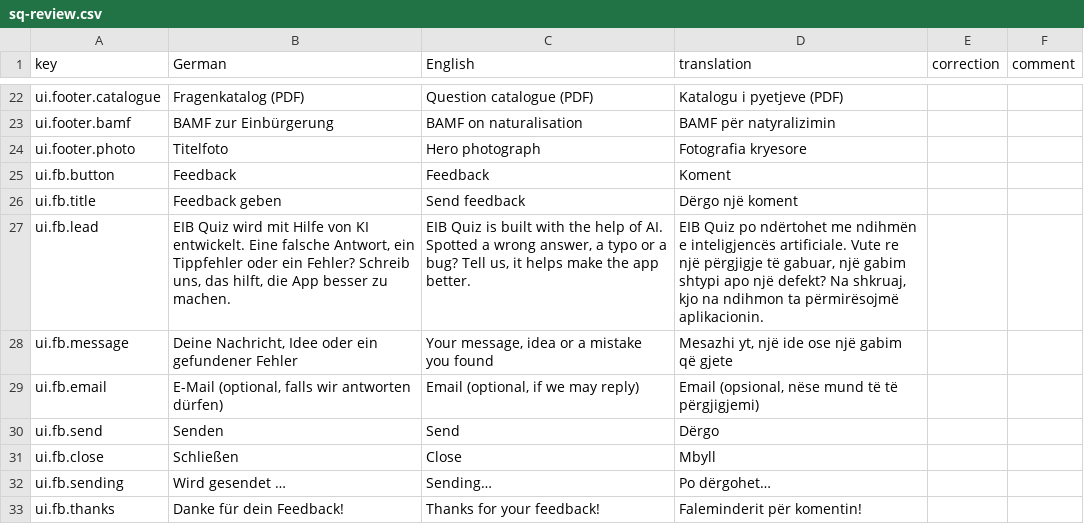
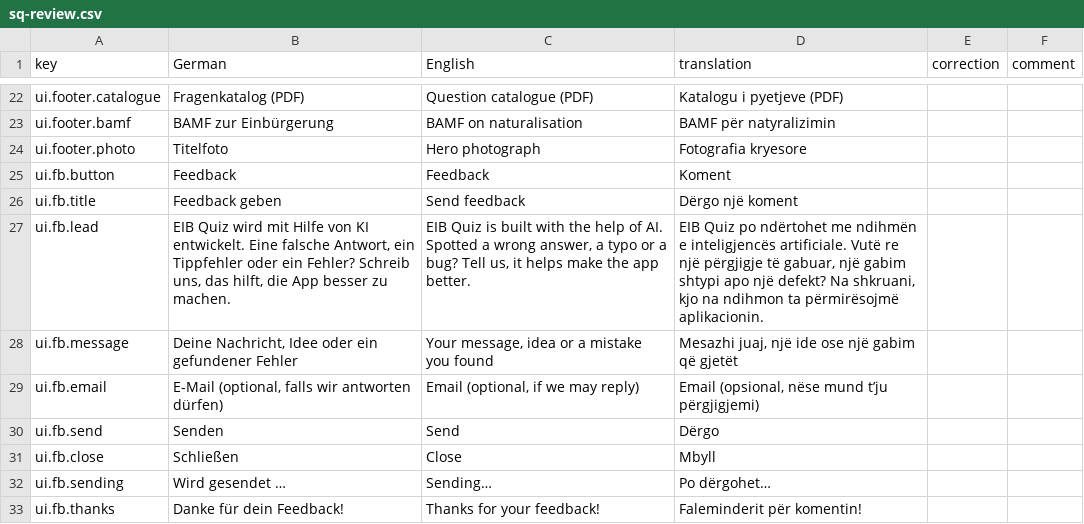
Before and after one commit to thelivinsine/eib-quiz, a CSV file: docs/translations/sq-review.csv, drawn as a sheet; only a part is shown, gaps mark what is left out; the diff covers the shown part only.

```diff
--- a/docs/translations/sq-review.csv
+++ b/docs/translations/sq-review.csv
@@ -26,5 +26,5 @@
 "ui.fb.title","Feedback geben","Send feedback","Dërgo një koment","",""
-"ui.fb.lead","EIB Quiz wird mit Hilfe von KI entwickelt. Eine falsche Antwort, ein Tippfehler oder ein Fehler? Schreib uns, das hilft, die App besser zu machen.","EIB Quiz is built with the help of AI. Spotted a wrong answer, a typo or a bug? Tell us, it helps make the app better.","EIB Quiz po ndërtohet me ndihmën e inteligjencës artificiale. Vute re një përgjigje të gabuar, një gabim shtypi apo një defekt? Na shkruaj, kjo na ndihmon ta përmirësojmë aplikacionin.","",""
-"ui.fb.message","Deine Nachricht, Idee oder ein gefundener Fehler","Your message, idea or a mistake you found","Mesazhi yt, një ide ose një gabim që gjete","",""
-"ui.fb.email","E-Mail (optional, falls wir antworten dürfen)","Email (optional, if we may reply)","Email (opsional, nëse mund të të përgjigjemi)","",""
+"ui.fb.lead","EIB Quiz wird mit Hilfe von KI entwickelt. Eine falsche Antwort, ein Tippfehler oder ein Fehler? Schreib uns, das hilft, die App besser zu machen.","EIB Quiz is built with the help of AI. Spotted a wrong answer, a typo or a bug? Tell us, it helps make the app better.","EIB Quiz po ndërtohet me ndihmën e inteligjencës artificiale. Vutë re një përgjigje të gabuar, një gabim shtypi apo një defekt? Na shkruani, kjo na ndihmon ta përmirësojmë aplikacionin.","",""
+"ui.fb.message","Deine Nachricht, Idee oder ein gefundener Fehler","Your message, idea or a mistake you found","Mesazhi juaj, një ide ose një gabim që gjetët","",""
+"ui.fb.email","E-Mail (optional, falls wir antworten dürfen)","Email (optional, if we may reply)","Email (opsional, nëse mund t’ju përgjigjemi)","",""
 "ui.fb.send","Senden","Send","Dërgo","",""
```
Also changed, not shown: 20 edited cells elsewhere in this file, 17 other files.
